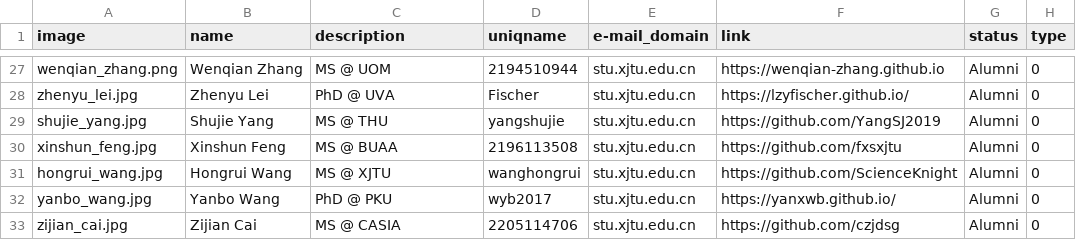
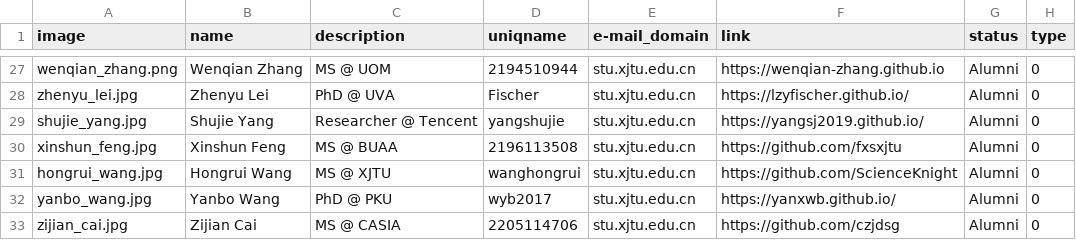
Before and after one commit to LuoUndergradXJTU/LuoUndergradXJTU.github.io, a CSV file: data/people.csv, drawn as a sheet; only a part is shown, gaps mark what is left out.

Commit message:
Update Shujie Yang alumni profile

```diff
--- a/data/people.csv
+++ b/data/people.csv
@@ -28,3 +28,3 @@ wenqian_zhang.png,Wenqian Zhang,MS @ UOM,2194510944,stu.xjtu.edu.cn,https://wenq
 zhenyu_lei.jpg,Zhenyu Lei,PhD @ UVA,Fischer,stu.xjtu.edu.cn,https://lzyfischer.github.io/,Alumni,0
-shujie_yang.jpg,Shujie Yang,MS @ THU,yangshujie,stu.xjtu.edu.cn,https://github.com/YangSJ2019,Alumni,0
+shujie_yang.jpg,Shujie Yang,Researcher @ Tencent,yangshujie,stu.xjtu.edu.cn,https://yangsj2019.github.io/,Alumni,0
 xinshun_feng.jpg,Xinshun Feng,MS @ BUAA,2196113508,stu.xjtu.edu.cn,https://github.com/fxsxjtu,Alumni,0
```
